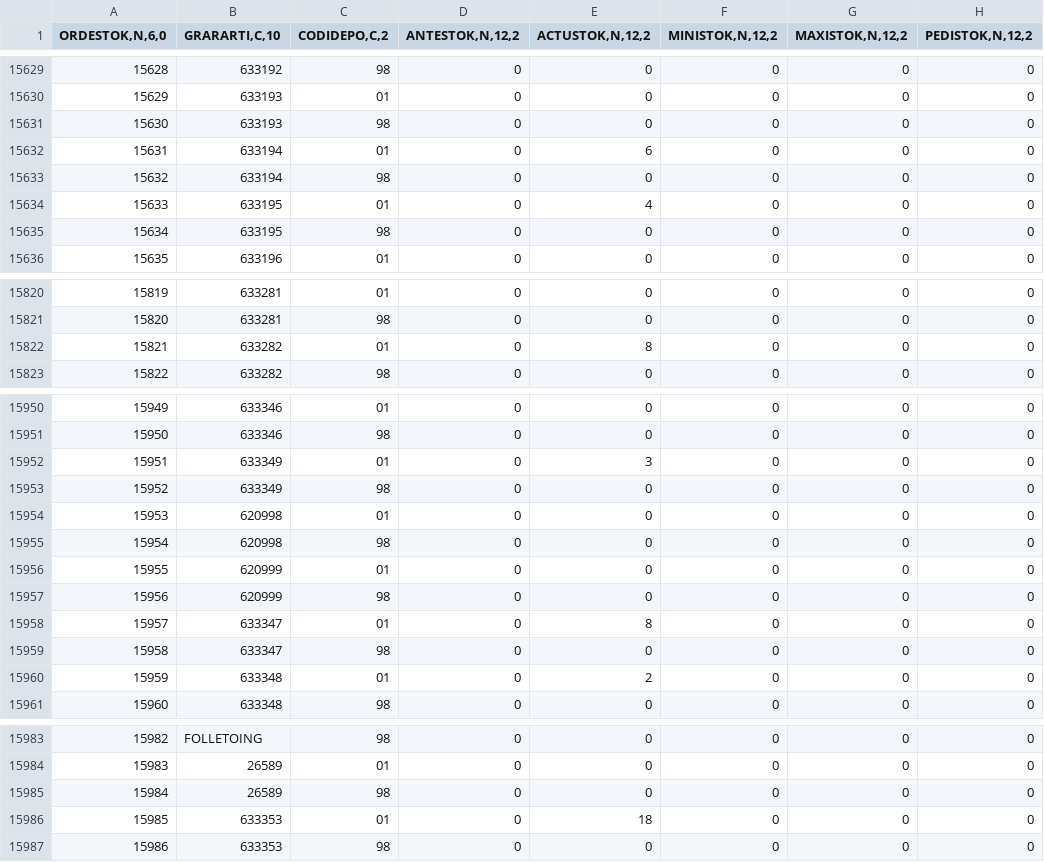
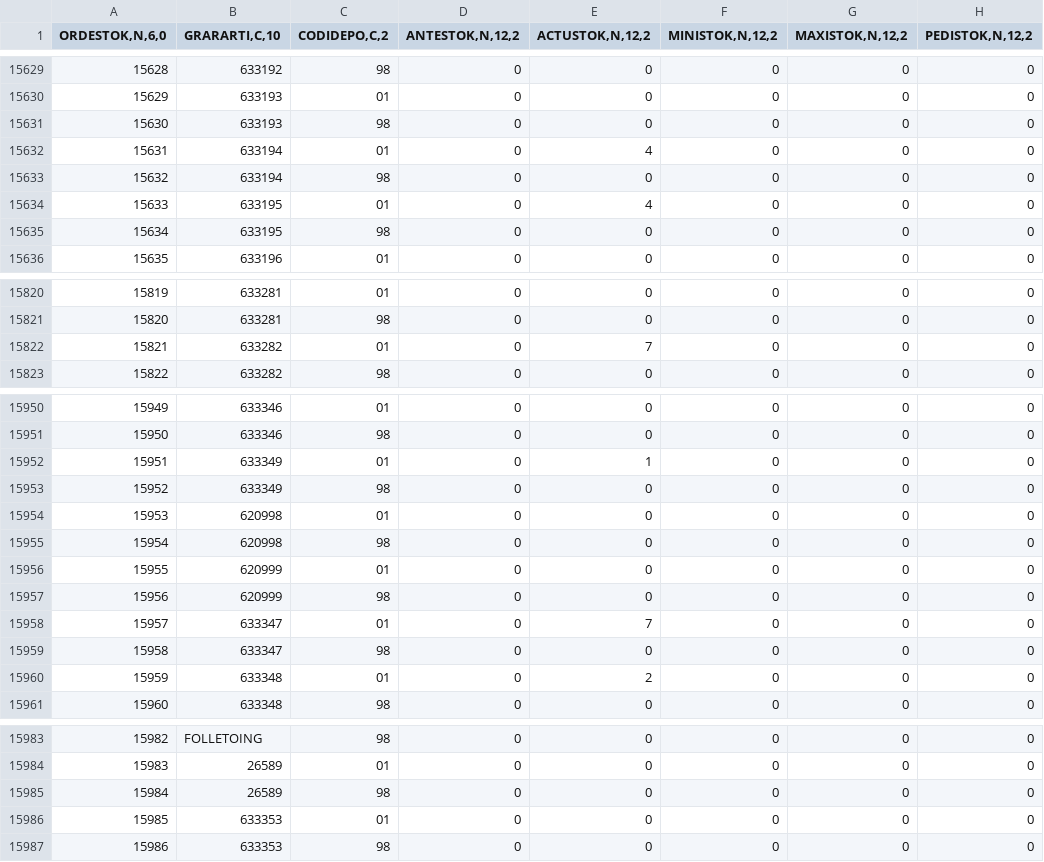
Before and after one commit to maxshopweb/api-maxshop, a CSV file: data/csv/MAESSTOK.csv, drawn as a sheet; only a part is shown, gaps mark what is left out; the diff covers the shown part only; the diff names each change by its address in the sheet, - before the commit and + after, or states it on an @@ line.

```diff
--- a/data/csv/MAESSTOK.csv
+++ b/data/csv/MAESSTOK.csv
-E15632 (ACTUSTOK,N,12,2): 6
+E15632 (ACTUSTOK,N,12,2): 4
-E15822 (ACTUSTOK,N,12,2): 8
+E15822 (ACTUSTOK,N,12,2): 7
-E15952 (ACTUSTOK,N,12,2): 3
+E15952 (ACTUSTOK,N,12,2): 1
-E15958 (ACTUSTOK,N,12,2): 8
+E15958 (ACTUSTOK,N,12,2): 7
-E15986 (ACTUSTOK,N,12,2): 18
+E15986 (ACTUSTOK,N,12,2): 0
```
Also changed, not shown: 16 edited cells elsewhere in this file, 5 other files.
